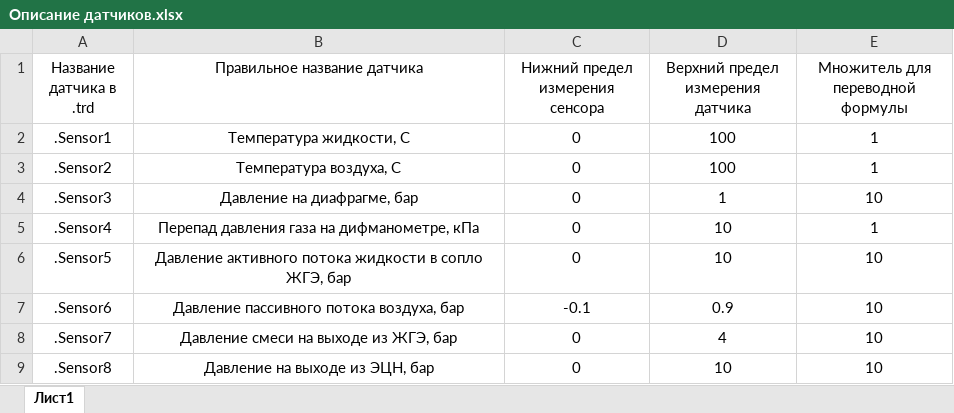
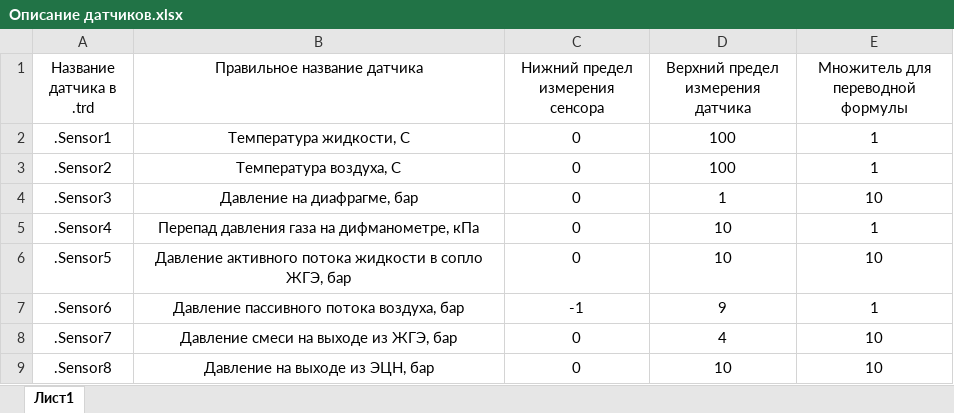
Before and after one commit to unifloc/unifloc_py, an Excel workbook: sandbox/uLab/Описание датчиков.xlsx, sheet Лист1, drawn as a sheet; only a part is shown; values as stored, in another font and other column widths than the file's, no borders; the diff names each change by its address in the sheet, - before the commit and + after, or states it on an @@ line.

```diff
--- a/sandbox/uLab/Описание датчиков.xlsx (sheet Лист1)
+++ b/sandbox/uLab/Описание датчиков.xlsx (sheet Лист1)
-C7 (Нижний предел измерения сенсора): -0.1
+C7 (Нижний предел измерения сенсора): -1
-D7 (Верхний предел измерения датчика): 0.9
+D7 (Верхний предел измерения датчика): 9
-E7 (Множитель для переводной формулы): 10
+E7 (Множитель для переводной формулы): 1
```
Also changed, not shown: 1 other file.
